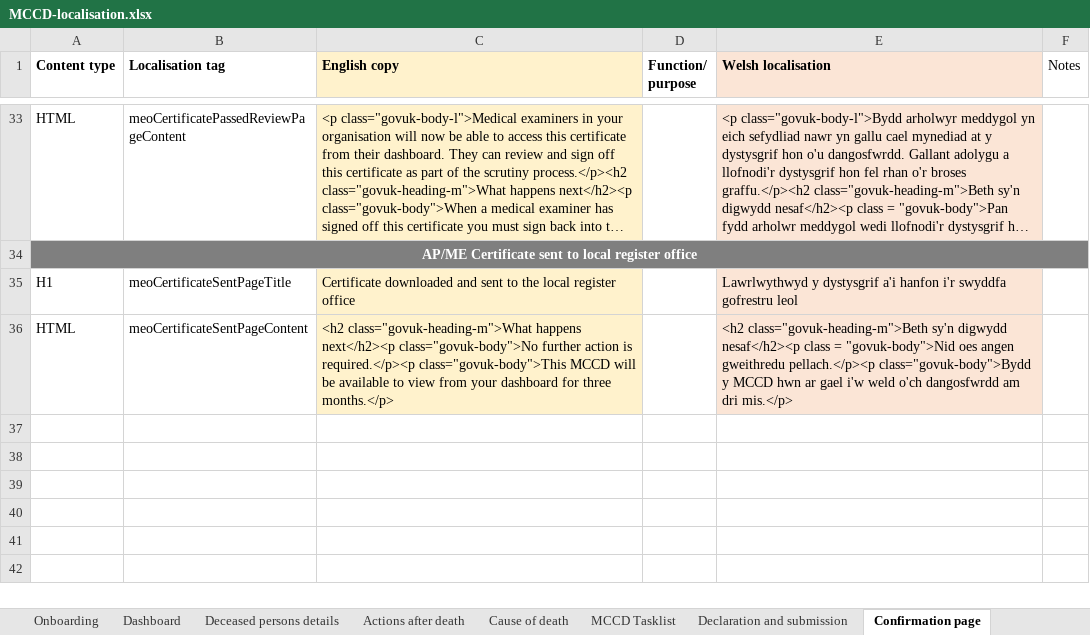
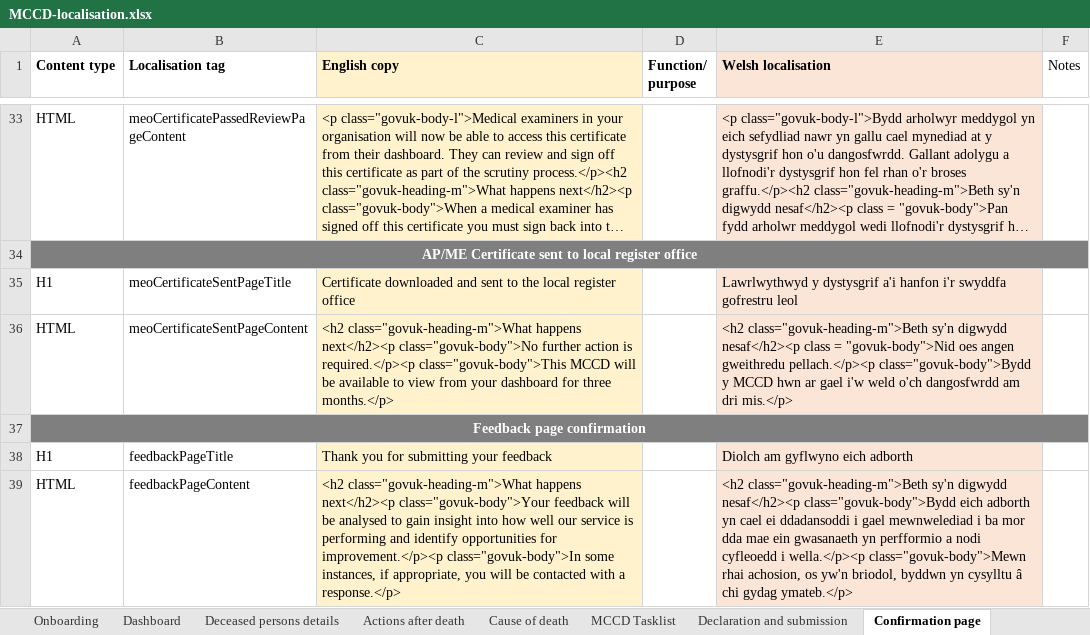
Before and after one commit to nhsbsa/medical-certificate-of-cause-of-death, an Excel workbook: app/data/MCCD-localisation.xlsx, sheet Confirmation page, drawn as a sheet; only a part is shown, gaps mark what is left out; long unchanged cells end in …; values as stored, in another font and other column widths than the file's, no borders; the diff names each change by its address in the sheet, - before the commit and + after, or states it on an @@ line.

Commit message:
Adding Welsh to Feedback confirmation page. Fixing a bug-ette on the routing.

```diff
--- a/app/data/MCCD-localisation.xlsx (sheet Confirmation page)
+++ b/app/data/MCCD-localisation.xlsx (sheet Confirmation page)
+row 37: Feedback page confirmation
+row 38: H1 | feedbackPageTitle | Thank you for submitting your feedback |  | Diolch am gyflwyno eich adborth
+row 39: HTML | feedbackPageContent | <h2 class="govuk-heading-m">What happens next</h2><p class="govuk-body">Your feedback will be analysed to gain insight into how well our service is performing and identify opportunities for improvement.</p><p class="govuk-body">In some instances, if appropriate, you will be contacted with a response.</p> |  | <h2 class="govuk-heading-m">Beth sy'n digwydd nesaf</h2><p class="govuk-body">Bydd eich adborth yn cael ei ddadansoddi i gael mewnwelediad i ba mor dda mae ein gwasanaeth yn perfformio a nodi cyfleoedd i wella.</p><p class="govuk-body">Mewn rhai achosion, os yw'n briodol, byddwn yn cysylltu â chi gydag ymateb.</p>
```
Also changed, not shown: 2 other files.
